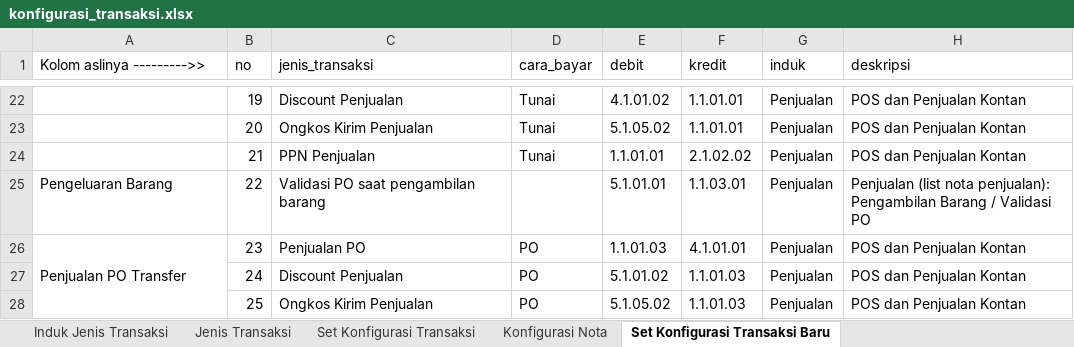
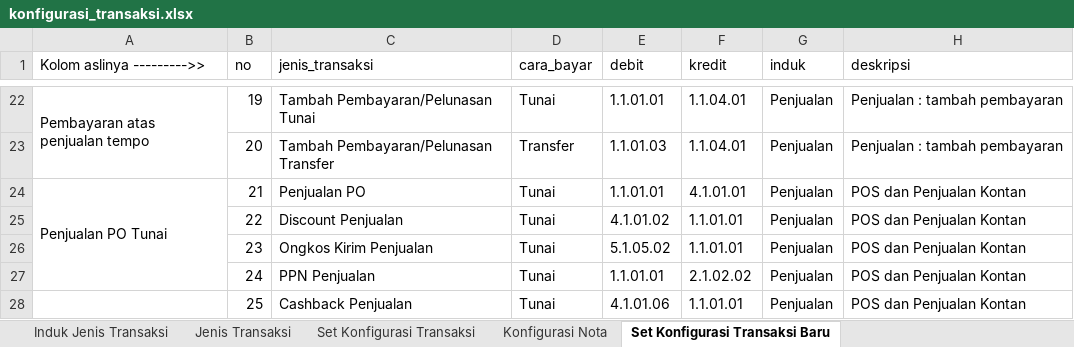
Before and after one commit to arafi118/tokov2, an Excel workbook: public/data/konfigurasi_transaksi.xlsx, sheet Set Konfigurasi Transaksi Baru, drawn as a sheet; only a part is shown, gaps mark what is left out; values as stored, in another font and other column widths than the file's, no cell formats; removed rows and columns are numbered as before the commit, all else as after; the diff covers the shown part only; the diff names each change by its address in the sheet, - before the commit and + after, or states it on an @@ line.

Commit message:
DISCON/CASHBACK

```diff
--- a/public/data/konfigurasi_transaksi.xlsx (sheet Set Konfigurasi Transaksi Baru)
+++ b/public/data/konfigurasi_transaksi.xlsx (sheet Set Konfigurasi Transaksi Baru)
-A22 (Kolom aslinya --------->>): (empty)
+A22 (Kolom aslinya --------->>): Pembayaran atas penjualan tempo
+A22:A23 merged
-C22 (jenis_transaksi): Discount Penjualan
+C22 (jenis_transaksi): Tambah Pembayaran/Pelunasan Tunai
-E22 (debit): 4.1.01.02
+E22 (debit): 1.1.01.01
-F22:F23 (kredit): 1.1.01.01
+F22:F23 (kredit): 1.1.04.01
-H22:H23 (deskripsi): POS dan Penjualan Kontan
+H22:H23 (deskripsi): Penjualan : tambah pembayaran
-C23 (jenis_transaksi): Ongkos Kirim Penjualan
+C23 (jenis_transaksi): Tambah Pembayaran/Pelunasan Transfer
-D23 (cara_bayar): Tunai
+D23 (cara_bayar): Transfer
-E23 (debit): 5.1.05.02
+E23 (debit): 1.1.01.03
-A24 (Kolom aslinya --------->>): (empty)
+A24 (Kolom aslinya --------->>): Penjualan PO Tunai
+A24:A27 merged
-C24 (jenis_transaksi): PPN Penjualan
+C24 (jenis_transaksi): Penjualan PO
-F24 (kredit): 2.1.02.02
+F24 (kredit): 4.1.01.01
-A25 (Kolom aslinya --------->>): Pengeluaran Barang
+A25 (Kolom aslinya --------->>): (empty)
-C25 (jenis_transaksi): Validasi PO saat pengambilan barang
+C25 (jenis_transaksi): Discount Penjualan
-D25 (cara_bayar): (empty)
+D25 (cara_bayar): Tunai
-E25 (debit): 5.1.01.01
+E25 (debit): 4.1.01.02
-F25 (kredit): 1.1.03.01
+F25 (kredit): 1.1.01.01
-H25 (deskripsi): Penjualan (list nota penjualan): Pengambilan Barang / Validasi PO
+H25 (deskripsi): POS dan Penjualan Kontan
-A26 (Kolom aslinya --------->>): Penjualan PO Transfer
+A26 (Kolom aslinya --------->>): (empty)
-A26:A29 merged
-C26 (jenis_transaksi): Penjualan PO
+C26 (jenis_transaksi): Ongkos Kirim Penjualan
-D26:D28 (cara_bayar): PO
+D26:D28 (cara_bayar): Tunai
-E26 (debit): 1.1.01.03
+E26 (debit): 5.1.05.02
-F26 (kredit): 4.1.01.01
+F26 (kredit): 1.1.01.01
-C27 (jenis_transaksi): Discount Penjualan
+C27 (jenis_transaksi): PPN Penjualan
-E27 (debit): 5.1.01.02
+E27 (debit): 1.1.01.01
-F27 (kredit): 1.1.01.03
+F27 (kredit): 2.1.02.02
-C28 (jenis_transaksi): Ongkos Kirim Penjualan
+C28 (jenis_transaksi): Cashback Penjualan
-E28 (debit): 5.1.05.02
+E28 (debit): 4.1.01.06
-F28 (kredit): 1.1.01.03
+F28 (kredit): 1.1.01.01
```
Also changed, not shown: 12 added rows, 339 edited cells and merged cells elsewhere in this sheet, sheet Set Konfigurasi Transaksi, sheet Jenis Transaksi, cell formats, public/data/rekening.xlsx, 30 other files.
